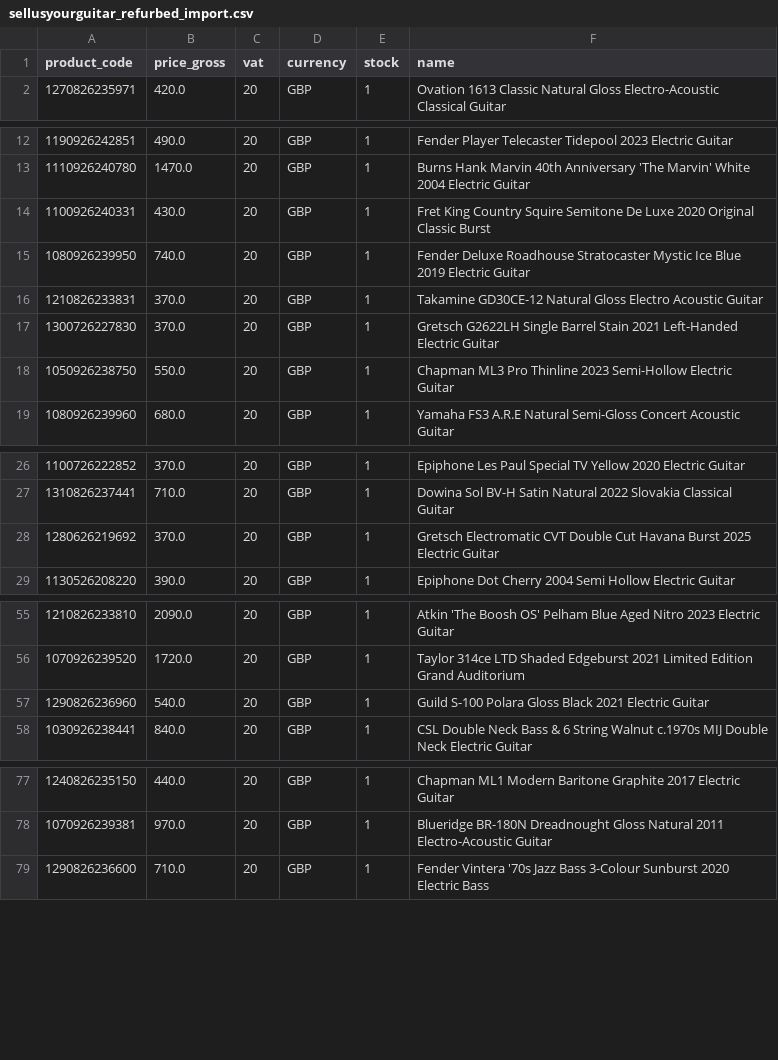
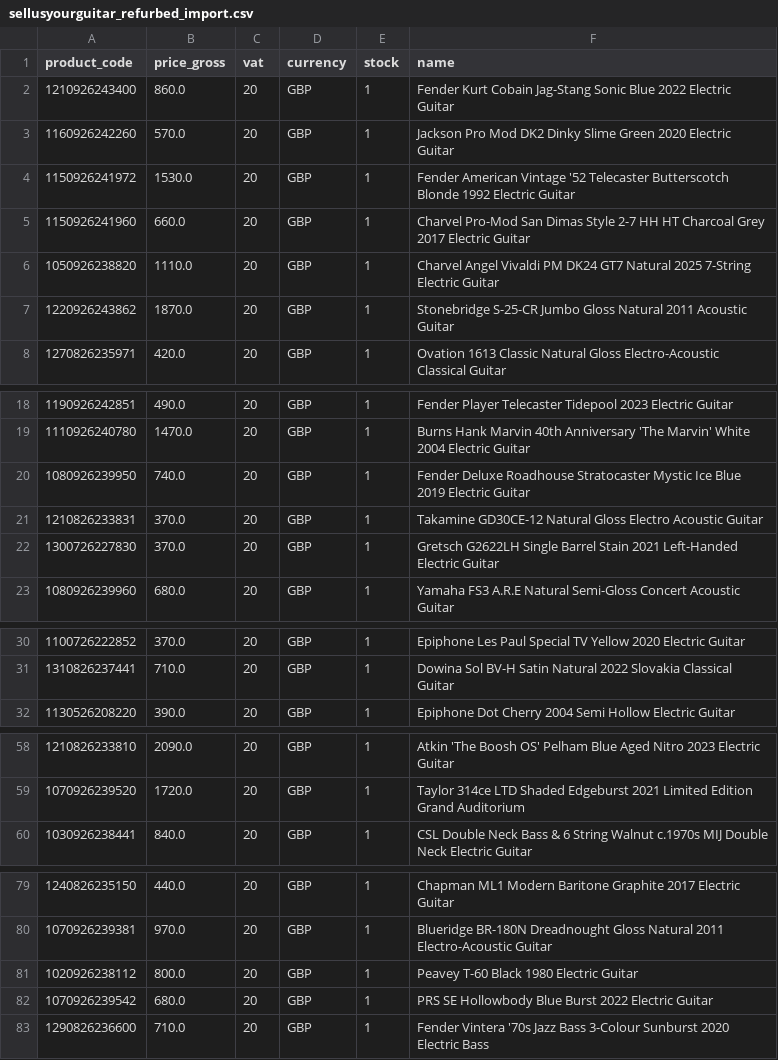
Before and after one commit to brendanrefurbed/supplier-feeds-public, a CSV file: sellusyourguitar_refurbed_import.csv, drawn as a sheet; only a part is shown, gaps mark what is left out; the diff covers the shown part only.

```diff
--- a/sellusyourguitar_refurbed_import.csv
+++ b/sellusyourguitar_refurbed_import.csv
@@ -1,2 +1,8 @@
 product_code;price_gross;vat;currency;stock;name
+1210926243400;860.0;20;GBP;1;Fender Kurt Cobain Jag-Stang Sonic Blue 2022 Electric Guitar
+1160926242260;570.0;20;GBP;1;Jackson Pro Mod DK2 Dinky Slime Green 2020 Electric Guitar
+1150926241972;1530.0;20;GBP;1;Fender American Vintage '52 Telecaster Butterscotch Blonde 1992 Electric Guitar
+1150926241960;660.0;20;GBP;1;Charvel Pro-Mod San Dimas Style 2-7 HH HT Charcoal Grey 2017 Electric Guitar
+1050926238820;1110.0;20;GBP;1;Charvel Angel Vivaldi PM DK24 GT7 Natural 2025 7-String Electric Guitar
+1220926243862;1870.0;20;GBP;1;Stonebridge S-25-CR Jumbo Gloss Natural 2011 Acoustic Guitar
 1270826235971;420.0;20;GBP;1;Ovation 1613 Classic Natural Gloss Electro-Acoustic Classical Guitar
@@ -13,3 +19,2 @@ product_code;price_gross;vat;currency;stock;name
 1110926240780;1470.0;20;GBP;1;Burns Hank Marvin 40th Anniversary 'The Marvin' White 2004 Electric Guitar
-1100926240331;430.0;20;GBP;1;Fret King Country Squire Semitone De Luxe 2020 Original Classic Burst
 1080926239950;740.0;20;GBP;1;Fender Deluxe Roadhouse Stratocaster Mystic Ice Blue 2019 Electric Guitar
@@ -17,3 +22,2 @@ product_code;price_gross;vat;currency;stock;name
 1300726227830;370.0;20;GBP;1;Gretsch G2622LH Single Barrel Stain 2021 Left-Handed Electric Guitar
-1050926238750;550.0;20;GBP;1;Chapman ML3 Pro Thinline 2023 Semi-Hollow Electric Guitar
 1080926239960;680.0;20;GBP;1;Yamaha FS3 A.R.E Natural Semi-Gloss Concert Acoustic Guitar
@@ -27,3 +31,2 @@ product_code;price_gross;vat;currency;stock;name
 1310826237441;710.0;20;GBP;1;Dowina Sol BV-H Satin Natural 2022 Slovakia Classical Guitar
-1280626219692;370.0;20;GBP;1;Gretsch Electromatic CVT Double Cut Havana Burst 2025 Electric Guitar
 1130526208220;390.0;20;GBP;1;Epiphone Dot Cherry 2004 Semi Hollow Electric Guitar
@@ -56,3 +59,2 @@ product_code;price_gross;vat;currency;stock;name
 1070926239520;1720.0;20;GBP;1;Taylor 314ce LTD Shaded Edgeburst 2021 Limited Edition Grand Auditorium
-1290826236960;540.0;20;GBP;1;Guild S-100 Polara Gloss Black 2021 Electric Guitar
 1030926238441;840.0;20;GBP;1;CSL Double Neck Bass & 6 String Walnut c.1970s MIJ Double Neck Electric Guitar
@@ -78,2 +80,4 @@ product_code;price_gross;vat;currency;stock;name
 1070926239381;970.0;20;GBP;1;Blueridge BR-180N Dreadnought Gloss Natural 2011 Electro-Acoustic Guitar
+1020926238112;800.0;20;GBP;1;Peavey T-60 Black 1980 Electric Guitar
+1070926239542;680.0;20;GBP;1;PRS SE Hollowbody Blue Burst 2022 Electric Guitar
 1290826236600;710.0;20;GBP;1;Fender Vintera '70s Jazz Bass 3-Colour Sunburst 2020 Electric Bass
```
Also changed, not shown: 3 removed rows elsewhere in this file.
